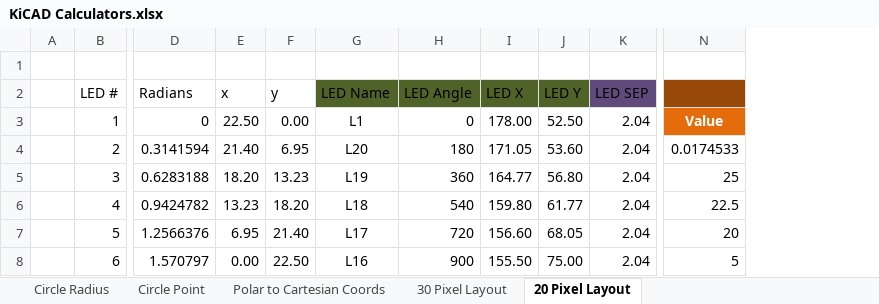
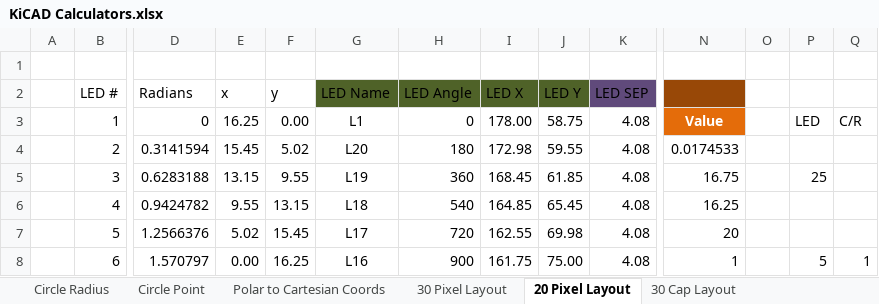
Before and after one commit to scottcher/KiCad-Projects, an Excel workbook: KiCAD Calculators.xlsx, sheet 20 Pixel Layout, drawn as a sheet; only a part is shown, gaps mark what is left out; values as stored, in another font and other column widths than the file's, no borders; charts and pictures and table styles not drawn; the diff covers the shown part only; the diff names each change by its address in the sheet, - before the commit and + after, or states it on an @@ line.

```diff
--- a/KiCAD Calculators.xlsx (sheet 20 Pixel Layout)
+++ b/KiCAD Calculators.xlsx (sheet 20 Pixel Layout)
+sheet tab: 30 Cap Layout
+column O, empty
+column P, rows 3-8: LED |  | 25 |  |  | 5
+column Q, rows 3-8: C/R |  |  |  |  | 1
-E3 (x): 22.50
+E3 (x): 16.25
-J3 (LED Y): 52.50
+J3 (LED Y): 58.75
-K3:K8 (LED SEP): 2.04
+K3:K8 (LED SEP): 4.08
-E4 (x): 21.40
+E4 (x): 15.45
-F4 (y): 6.95
+F4 (y): 5.02
-I4 (LED X): 171.05
+I4 (LED X): 172.98
-J4 (LED Y): 53.60
+J4 (LED Y): 59.55
-E5 (x): 18.20
+E5 (x): 13.15
-F5 (y): 13.23
+F5 (y): 9.55
-I5 (LED X): 164.77
+I5 (LED X): 168.45
-J5 (LED Y): 56.80
+J5 (LED Y): 61.85
-N5: 25
+N5: 16.75
-E6 (x): 13.23
+E6 (x): 9.55
-F6 (y): 18.20
+F6 (y): 13.15
-I6 (LED X): 159.80
+I6 (LED X): 164.85
-J6 (LED Y): 61.77
+J6 (LED Y): 65.45
-N6: 22.5
+N6: 16.25
-E7 (x): 6.95
+E7 (x): 5.02
-F7 (y): 21.40
+F7 (y): 15.45
-I7 (LED X): 156.60
+I7 (LED X): 162.55
-J7 (LED Y): 68.05
+J7 (LED Y): 69.98
-F8 (y): 22.50
+F8 (y): 16.25
-I8 (LED X): 155.50
+I8 (LED X): 161.75
-N8: 5
+N8: 1
```
Also changed, not shown: 74 edited cells elsewhere in this sheet, sheet 30 Pixel Layout, sheet Circle Radius, sheet Circle Point, formulas that keep their value, charts or pictures.
